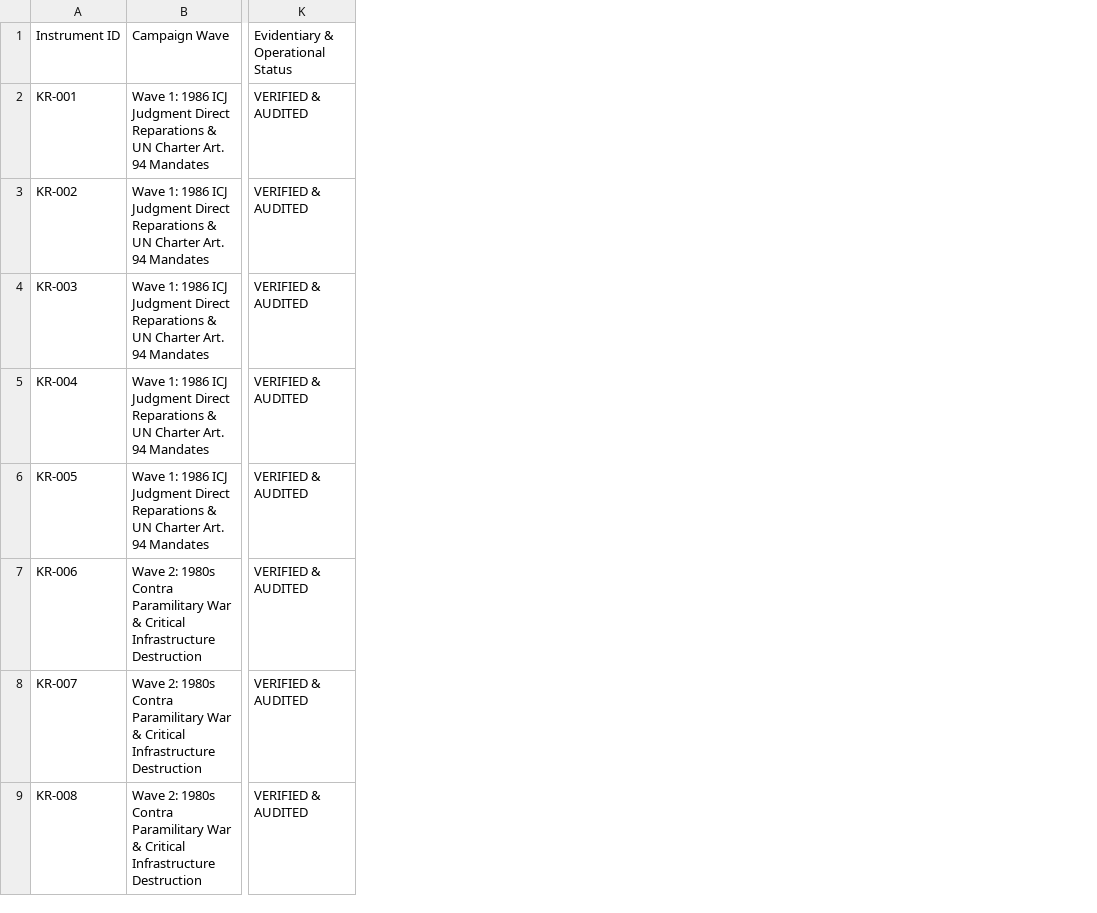
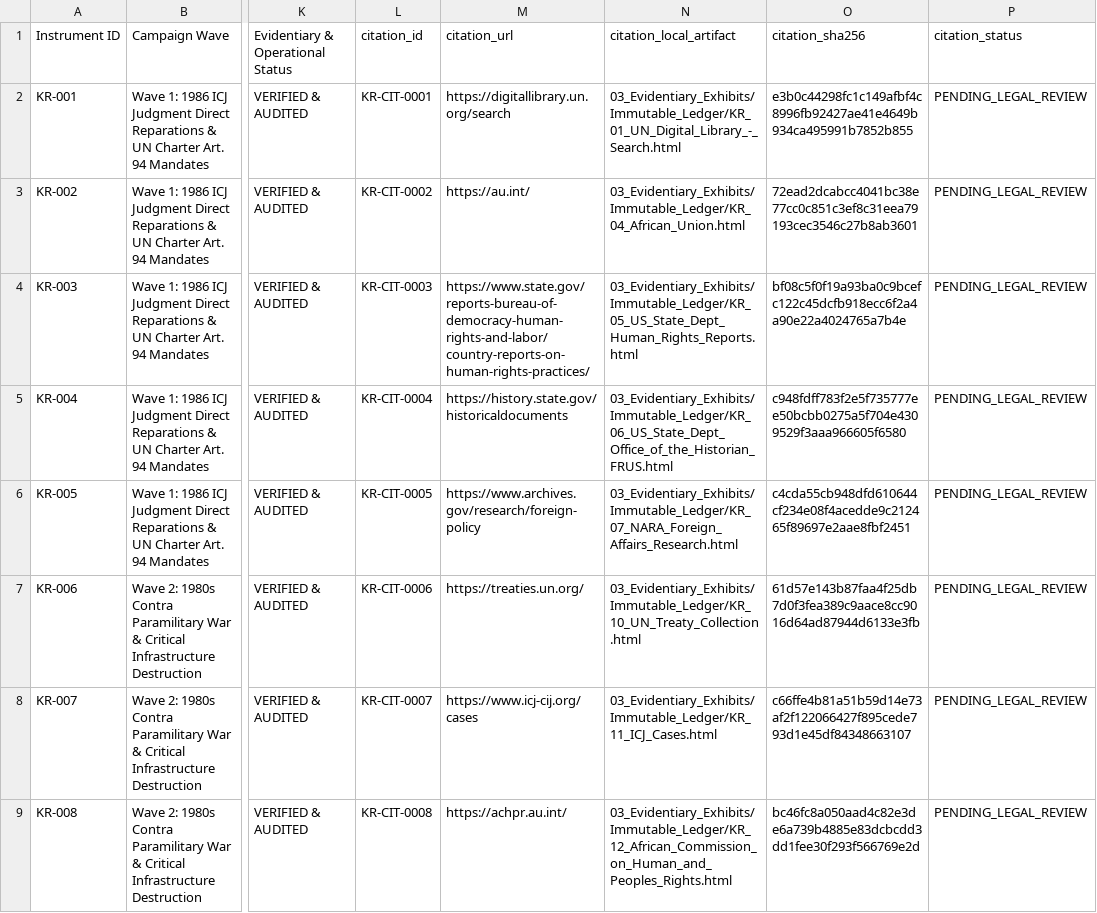
Before and after one commit to GlobalRestitutionAlliance/asia-us-kr-south-korea-master-litigation, a CSV file: 00_Master_Knowledge_Base/Master_South_Korea_Restitution_Crosswalk_Matrix.csv, drawn as a sheet; only a part is shown, gaps mark what is left out; the diff names each change by its address in the sheet, - before the commit and + after, or states it on an @@ line.

```diff
--- a/00_Master_Knowledge_Base/Master_South_Korea_Restitution_Crosswalk_Matrix.csv
+++ b/00_Master_Knowledge_Base/Master_South_Korea_Restitution_Crosswalk_Matrix.csv
+column L, rows 1-9: citation_id | KR-CIT-0001 | KR-CIT-0002 | KR-CIT-0003 | KR-CIT-0004 | KR-CIT-0005 | KR-CIT-0006 | KR-CIT-0007 | KR-CIT-0008
+column M, rows 1-9: citation_url | https://digitallibrary.un.org/search | https://au.int/ | https://www.state.gov/reports-bureau-of-democracy-human-rights-and-labor/country-reports-on-human-rights-practices/ | https://history.state.gov/historicaldocuments | https://www.archives.gov/research/foreign-policy | https://treaties.un.org/ | https://www.icj-cij.org/cases | https://achpr.au.int/
+column N, rows 1-9: citation_local_artifact | 03_Evidentiary_Exhibits/Immutable_Ledger/KR_01_UN_Digital_Library_-_Search.html | 03_Evidentiary_Exhibits/Immutable_Ledger/KR_04_African_Union.html | 03_Evidentiary_Exhibits/Immutable_Ledger/KR_05_US_State_Dept_Human_Rights_Reports.html | 03_Evidentiary_Exhibits/Immutable_Ledger/KR_06_US_State_Dept_Office_of_the_Historian_FRUS.html | 03_Evidentiary_Exhibits/Immutable_Ledger/KR_07_NARA_Foreign_Affairs_Research.html | 03_Evidentiary_Exhibits/Immutable_Ledger/KR_10_UN_Treaty_Collection.html | 03_Evidentiary_Exhibits/Immutable_Ledger/KR_11_ICJ_Cases.html | 03_Evidentiary_Exhibits/Immutable_Ledger/KR_12_African_Commission_on_Human_and_Peoples_Rights.html
+column O, rows 1-9: citation_sha256 | e3b0c44298fc1c149afbf4c8996fb92427ae41e4649b934ca495991b7852b855 | 72ead2dcabcc4041bc38e77cc0c851c3ef8c31eea79193cec3546c27b8ab3601 | bf08c5f0f19a93ba0c9bcefc122c45dcfb918ecc6f2a4a90e22a4024765a7b4e | c948fdff783f2e5f735777ee50bcbb0275a5f704e4309529f3aaa966605f6580 | c4cda55cb948dfd610644cf234e08f4acedde9c212465f89697e2aae8fbf2451 | 61d57e143b87faa4f25db7d0f3fea389c9aace8cc9016d64ad87944d6133e3fb | c66ffe4b81a51b59d14e73af2f122066427f895cede793d1e45df84348663107 | bc46fc8a050aad4c82e3de6a739b4885e83dcbcdd3dd1fee30f293f566769e2d
+column P, rows 1-9: citation_status | PENDING_LEGAL_REVIEW | PENDING_LEGAL_REVIEW | PENDING_LEGAL_REVIEW | PENDING_LEGAL_REVIEW | PENDING_LEGAL_REVIEW | PENDING_LEGAL_REVIEW | PENDING_LEGAL_REVIEW | PENDING_LEGAL_REVIEW
```
Also changed, not shown: 99_Archives_and_Manifests/MANIFEST_SHA256.csv, 24 other files.
